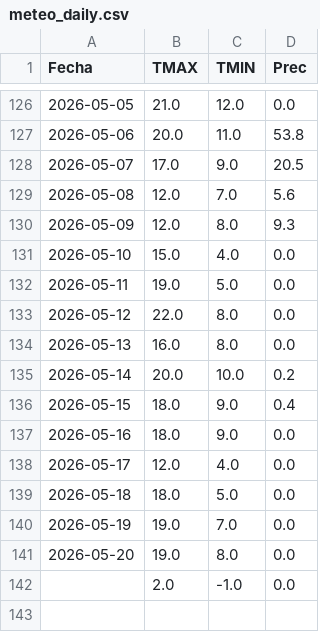
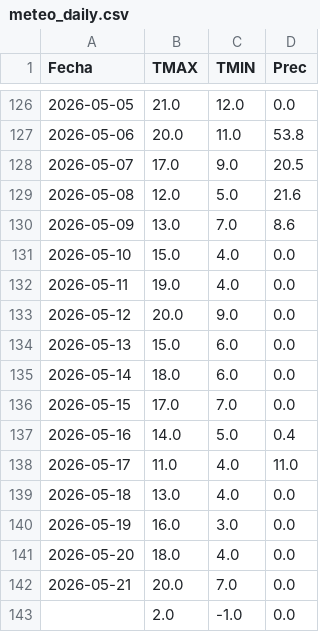
Before and after one commit to PREDWEEM/lolium_sanpedro2026, a CSV file: meteo_daily.csv, drawn as a sheet; only a part is shown, gaps mark what is left out.

```diff
--- a/meteo_daily.csv
+++ b/meteo_daily.csv
@@ -128,15 +128,16 @@ Fecha,TMAX,TMIN,Prec
 2026-05-07,17.0,9.0,20.5
-2026-05-08,12.0,7.0,5.6
-2026-05-09,12.0,8.0,9.3
+2026-05-08,12.0,5.0,21.6
+2026-05-09,13.0,7.0,8.6
 2026-05-10,15.0,4.0,0.0
-2026-05-11,19.0,5.0,0.0
-2026-05-12,22.0,8.0,0.0
-2026-05-13,16.0,8.0,0.0
-2026-05-14,20.0,10.0,0.2
-2026-05-15,18.0,9.0,0.4
-2026-05-16,18.0,9.0,0.0
-2026-05-17,12.0,4.0,0.0
-2026-05-18,18.0,5.0,0.0
-2026-05-19,19.0,7.0,0.0
-2026-05-20,19.0,8.0,0.0
+2026-05-11,19.0,4.0,0.0
+2026-05-12,20.0,9.0,0.0
+2026-05-13,15.0,6.0,0.0
+2026-05-14,18.0,6.0,0.0
+2026-05-15,17.0,7.0,0.0
+2026-05-16,14.0,5.0,0.4
+2026-05-17,11.0,4.0,11.0
+2026-05-18,13.0,4.0,0.0
+2026-05-19,16.0,3.0,0.0
+2026-05-20,18.0,4.0,0.0
+2026-05-21,20.0,7.0,0.0
 ,2.0,-1.0,0.0
```
